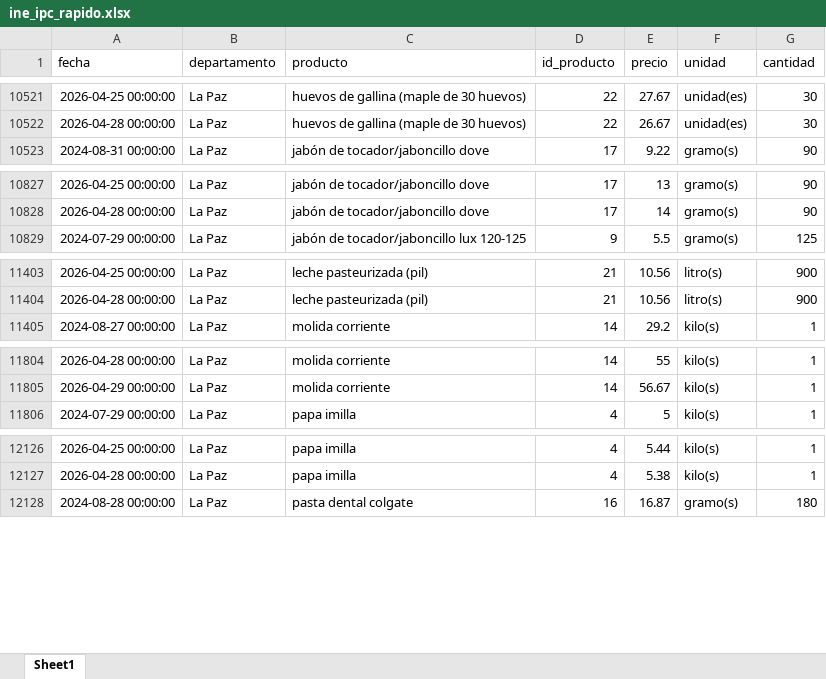
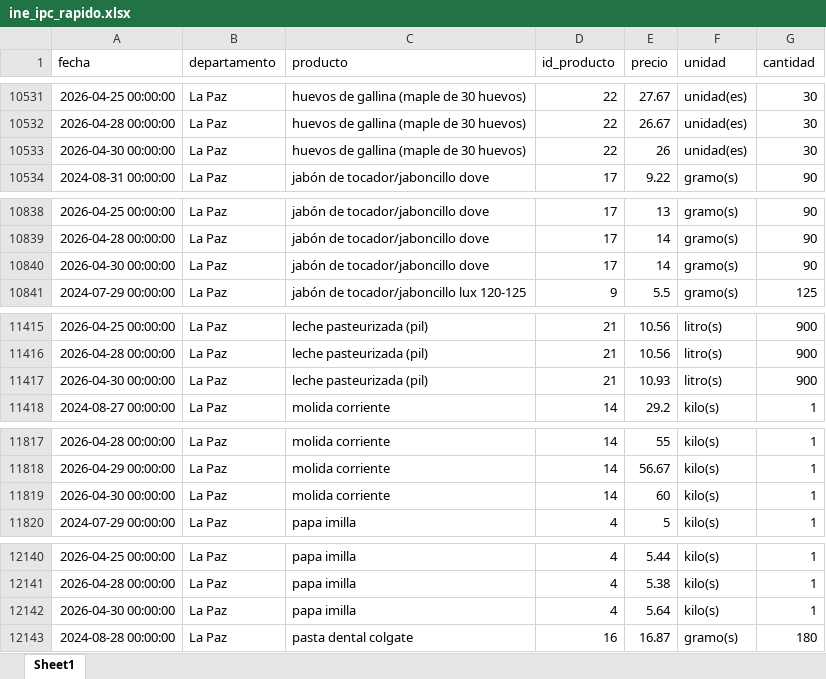
Before and after one commit to mauforonda/indicadores_inflacion, an Excel workbook: ine_ipc_rapido.xlsx, sheet Sheet1, drawn as a sheet; only a part is shown, gaps mark what is left out; values as stored, in another font and other column widths than the file's, no borders; the diff covers the shown part only; the diff names each change by its address in the sheet, - before the commit and + after, or states it on an @@ line.

```diff
--- a/ine_ipc_rapido.xlsx (sheet Sheet1)
+++ b/ine_ipc_rapido.xlsx (sheet Sheet1)
+row 10533: 2026-04-30 00:00:00 | La Paz | huevos de gallina (maple de 30 huevos) | 22 | 26 | unidad(es) | 30
+row 10840: 2026-04-30 00:00:00 | La Paz | jabón de tocador/jaboncillo dove | 17 | 14 | gramo(s) | 90
+row 11417: 2026-04-30 00:00:00 | La Paz | leche pasteurizada (pil) | 21 | 10.93 | litro(s) | 900
+row 11819: 2026-04-30 00:00:00 | La Paz | molida corriente | 14 | 60 | kilo(s) | 1
+row 12142: 2026-04-30 00:00:00 | La Paz | papa imilla | 4 | 5.64 | kilo(s) | 1
```
Also changed, not shown: 37 added rows and 4 moved rows elsewhere in this sheet, 1 other file.
